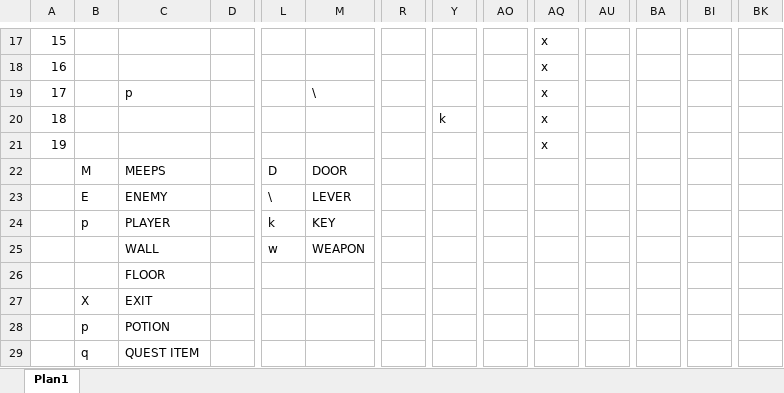
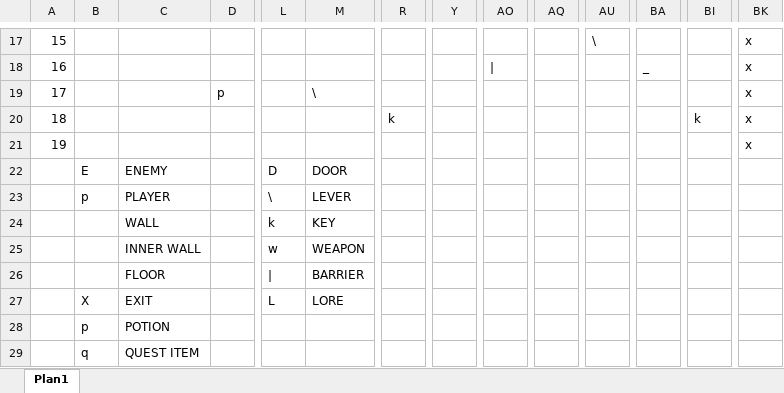
Before and after one commit to axlbear/tower_RPG, an Excel workbook: template mapas.xlsx, sheet Plan1, drawn as a sheet; only a part is shown, gaps mark what is left out; values as stored, in another font and other column widths than the file's, no cell formats; removed rows and columns are numbered as before the commit, all else as after; rows hold the shown columns only; the diff covers the shown part only; the diff names each change by its address in the sheet, - before the commit and + after, or states it on an @@ line.

```diff
--- a/template mapas.xlsx (sheet Plan1)
+++ b/template mapas.xlsx (sheet Plan1)
-AQ17: x
+AQ17: (empty)
-AU17: (empty)
+AU17: \
-BK17: (empty)
+BK17: x
-row 18: 16 |  |  |  |  |  |  |  |  | x
+row 18: 16 |  |  |  |  |  |  |  | | |  |  | _ |  | x
-C19: p
+C19: (empty)
-D19: (empty)
+D19: p
-AQ19: x
+AQ19: (empty)
-BK19: (empty)
+BK19: x
-row 20: 18 |  |  |  |  |  |  | k |  | x
+row 20: 18 |  |  |  |  |  | k |  |  |  |  |  | k | x
-AQ21: x
+AQ21: (empty)
-BK21: (empty)
+BK21: x
-B22: M
+B22: E
-C22: MEEPS
+C22: ENEMY
-B23: E
+B23: p
-C23: ENEMY
+C23: PLAYER
-B24: p
+B24: (empty)
-C24: PLAYER
+C24: WALL
-C25: WALL
+C25: INNER WALL
-row 26:  |  | FLOOR
-row 27:  | X | EXIT
+row 26:  |  | FLOOR |  | | | BARRIER
+row 27:  | X | EXIT |  | L | LORE
```
Also changed, not shown: 12 added rows, 12 removed rows and 26 edited cells elsewhere in this sheet, cell formats, 7 other files.
